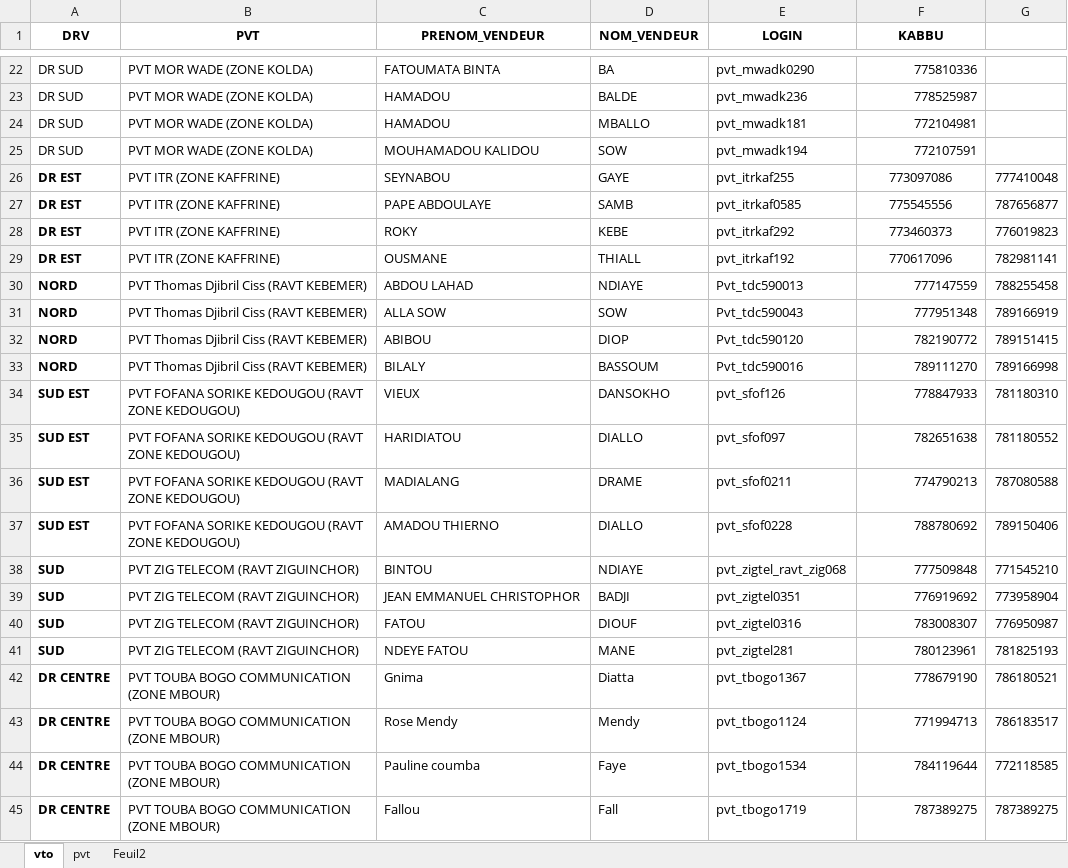
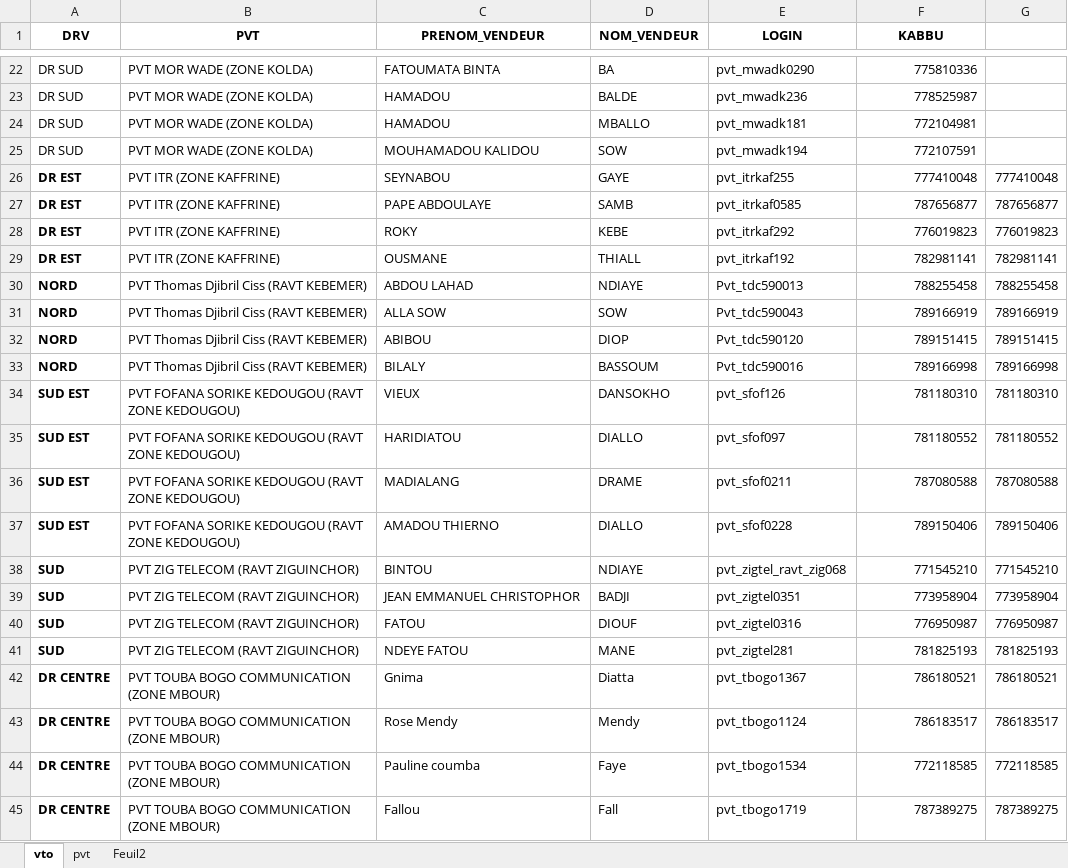
Before and after one commit to Aziz2seye/LOUMA.project, an Excel workbook: vto_list.xlsx, sheet vto, drawn as a sheet; only a part is shown, gaps mark what is left out; values as stored, in another font and other column widths than the file's, no borders; the diff names each change by its address in the sheet, - before the commit and + after, or states it on an @@ line.

```diff
--- a/vto_list.xlsx (sheet vto)
+++ b/vto_list.xlsx (sheet vto)
-F26 (KABBU): 773097086
+F26 (KABBU): 777410048
-F26:F29 alignment: center
+F26:F29 alignment: right
-F27 (KABBU): 775545556
+F27 (KABBU): 787656877
-F28 (KABBU): 773460373
+F28 (KABBU): 776019823
-F29 (KABBU): 770617096
+F29 (KABBU): 782981141
-F30 (KABBU): 777147559
+F30 (KABBU): 788255458
-F31 (KABBU): 777951348
+F31 (KABBU): 789166919
-F32 (KABBU): 782190772
+F32 (KABBU): 789151415
-F33 (KABBU): 789111270
+F33 (KABBU): 789166998
-F34 (KABBU): 778847933
+F34 (KABBU): 781180310
-F35 (KABBU): 782651638
+F35 (KABBU): 781180552
-F36 (KABBU): 774790213
+F36 (KABBU): 787080588
-F37 (KABBU): 788780692
+F37 (KABBU): 789150406
-F38 (KABBU): 777509848
+F38 (KABBU): 771545210
-F39 (KABBU): 776919692
+F39 (KABBU): 773958904
-F40 (KABBU): 783008307
+F40 (KABBU): 776950987
-F41 (KABBU): 780123961
+F41 (KABBU): 781825193
-F42 (KABBU): 778679190
+F42 (KABBU): 786180521
-F43 (KABBU): 771994713
+F43 (KABBU): 786183517
-F44 (KABBU): 784119644
+F44 (KABBU): 772118585
```
Also changed, not shown: LOUMA phase2.xlsx, Réalisation OM.xlsx, 3 other files.
